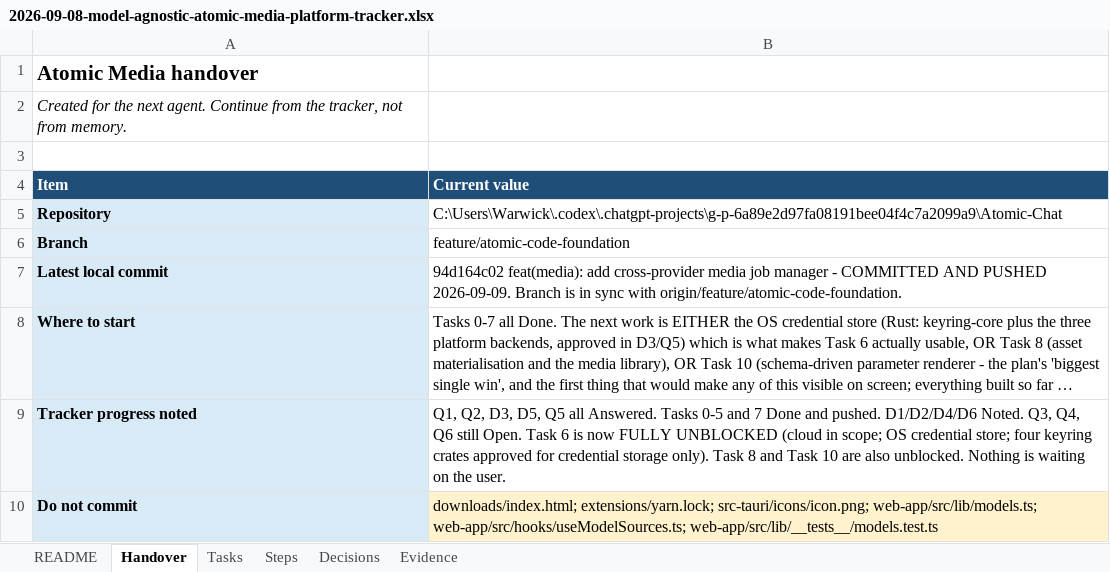
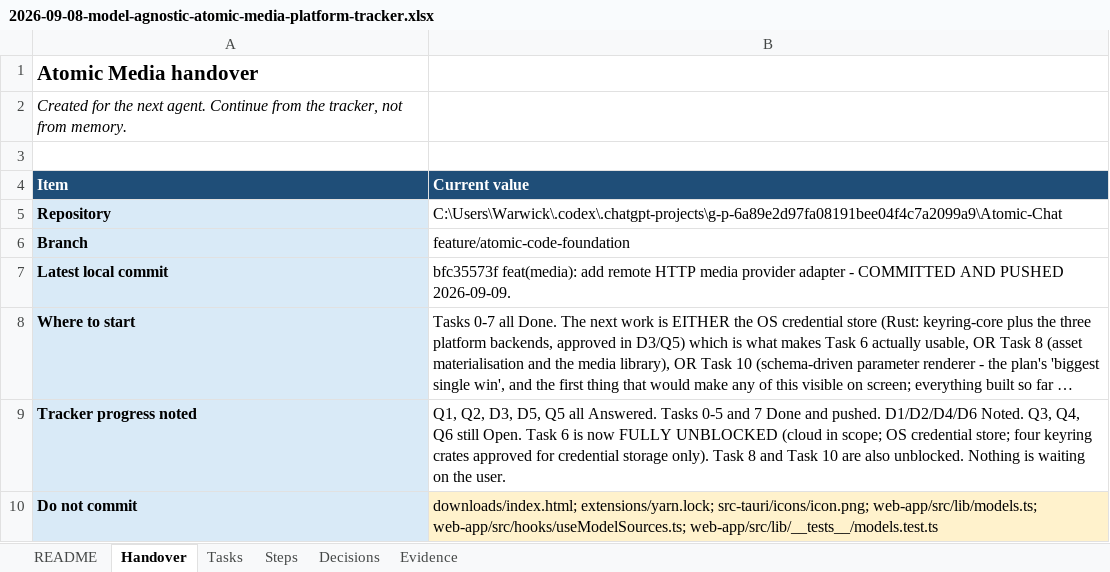
Before and after one commit to walladanger/Atomic-Chat, an Excel workbook: docs/superpowers/plans/2026-09-08-model-agnostic-atomic-media-platform-tracker.xlsx, sheet Handover, drawn as a sheet; only a part is shown; long unchanged cells end in …; values as stored, in another font and other column widths than the file's, no borders; the diff names each change by its address in the sheet, - before the commit and + after, or states it on an @@ line.

```diff
--- a/docs/superpowers/plans/2026-09-08-model-agnostic-atomic-media-platform-tracker.xlsx (sheet Handover)
+++ b/docs/superpowers/plans/2026-09-08-model-agnostic-atomic-media-platform-tracker.xlsx (sheet Handover)
-B7 (Current value): 94d164c02 feat(media): add cross-provider media job manager - COMMITTED AND PUSHED 2026-09-09. Branch is in sync with origin/feature/atomic-code-foundation.
+B7 (Current value): bfc35573f feat(media): add remote HTTP media provider adapter - COMMITTED AND PUSHED 2026-09-09.
```
Also changed, not shown: sheet Tasks.
